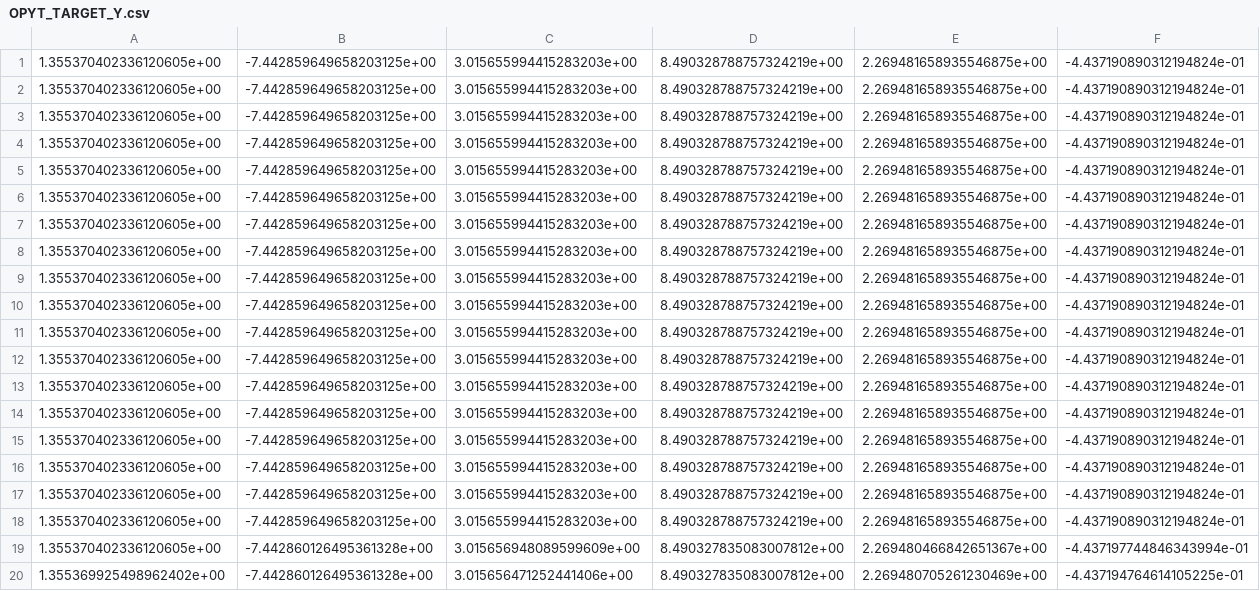
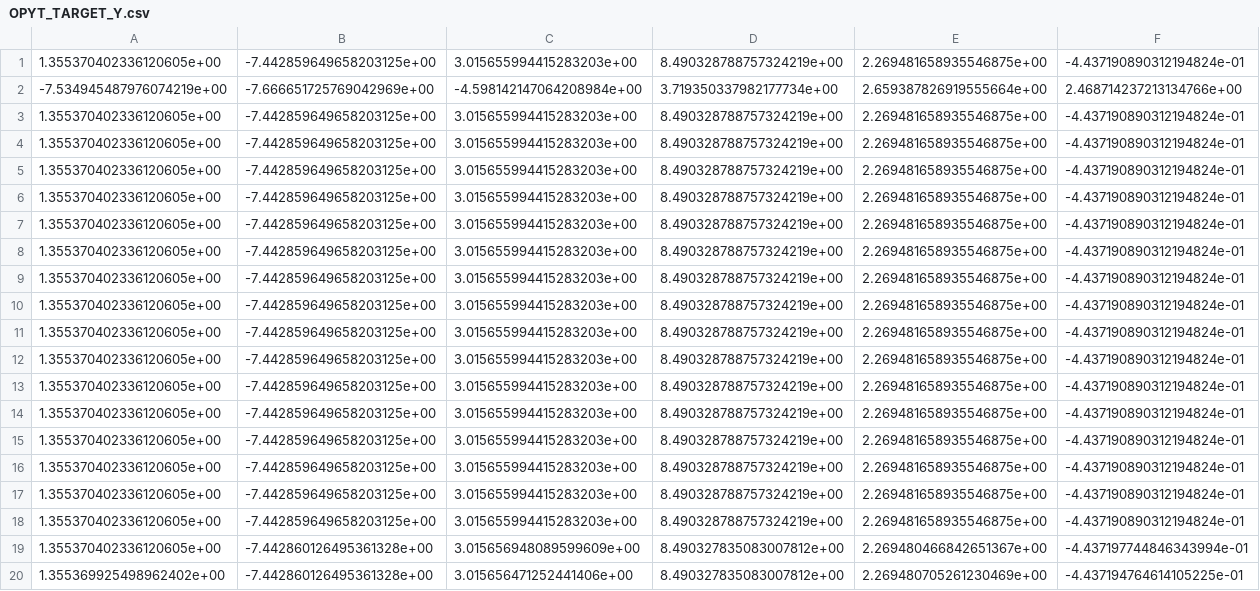
Before and after one commit to amir1m/opytimizer, a CSV file: target_opyt/OPYT_TARGET_Y.csv, drawn as a sheet; only a part is shown; removed rows and columns are numbered as before the commit, all else as after; rows hold the shown columns only; the diff names each change by its address in the sheet, - before the commit and + after, or states it on an @@ line.

Commit message:
Target attack L2 16.843 with 540.0 queries

```diff
--- a/target_opyt/OPYT_TARGET_Y.csv
+++ b/target_opyt/OPYT_TARGET_Y.csv
-row 2: 1.355370402336120605e+00 | -7.442859649658203125e+00 | 3.015655994415283203e+00 | 8.490328788757324219e+00 | 2.269481658935546875e+00 | -4.437190890312194824e-01
+row 2: -7.534945487976074219e+00 | -7.666651725769042969e+00 | -4.598142147064208984e+00 | 3.719350337982177734e+00 | 2.659387826919555664e+00 | 2.468714237213134766e+00
```
Also changed, not shown: 5 other files.
